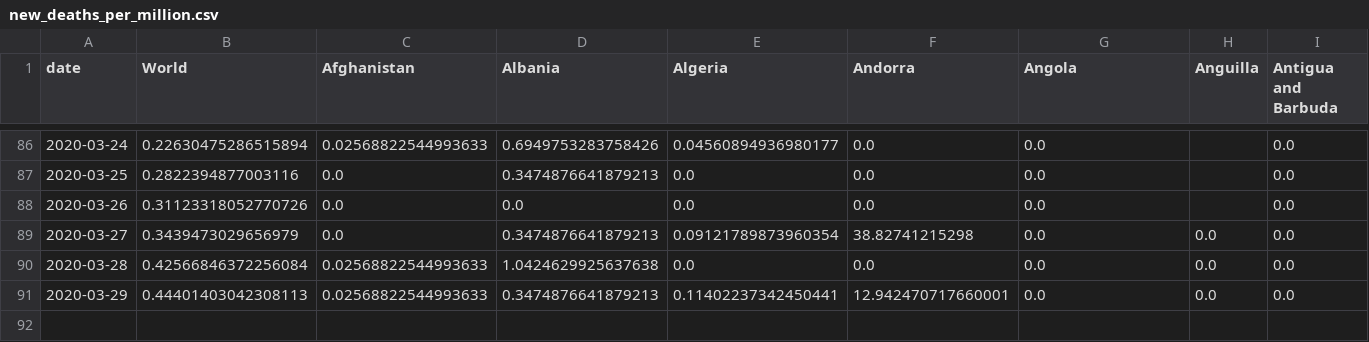
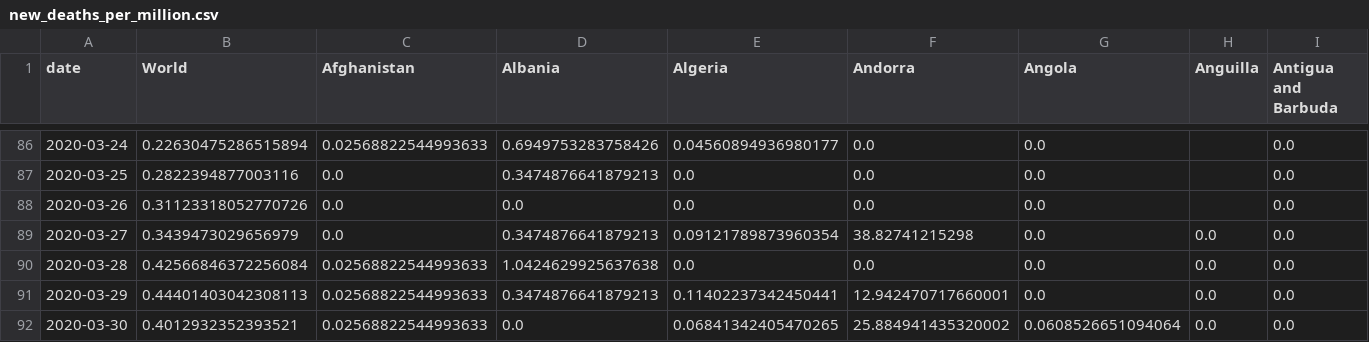
Before and after one commit to hjstein/covid-19-data, a CSV file: public/data/ecdc/new_deaths_per_million.csv, drawn as a sheet; only a part is shown, gaps mark what is left out; rows hold the shown columns only; the diff names each change by its address in the sheet, - before the commit and + after, or states it on an @@ line.

```diff
--- a/public/data/ecdc/new_deaths_per_million.csv
+++ b/public/data/ecdc/new_deaths_per_million.csv
+row 92: 2020-03-30 | 0.4012932352393521 | 0.02568822544993633 | 0.0 | 0.06841342405470265 | 25.884941435320002 | 0.0608526651094064 | 0.0 | 0.0
```
Also changed, not shown: public/data/ecdc/new_cases.csv, public/data/ecdc/new_cases_per_million.csv, 11 other files.
